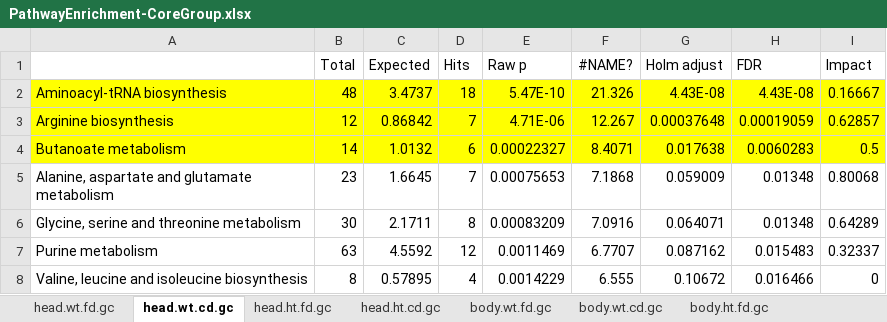
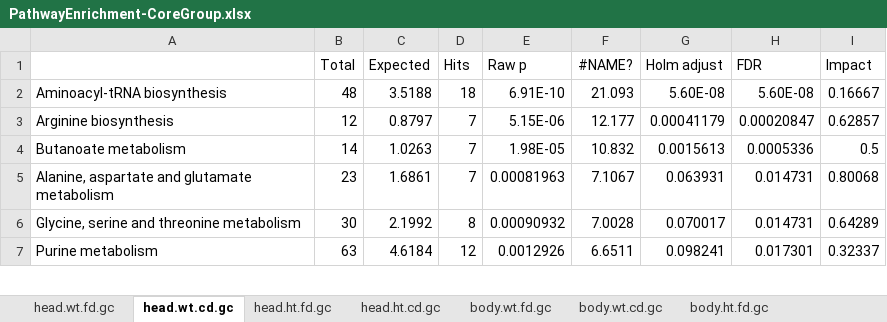
Before and after one commit to ylyu-fly/Metabolomics-FlyChoiceDiet, an Excel workbook: Script/07_NetworkAnalysis/01_NetworkConstruction/PathwayEnrichment-CoreGroup.xlsx, sheet head.wt.cd.gc, drawn as a sheet; only a part is shown; values as stored, in another font and other column widths than the file's, no borders; the diff covers the shown part only; the diff names each change by its address in the sheet, - before the commit and + after, or states it on an @@ line.

```diff
--- a/Script/07_NetworkAnalysis/01_NetworkConstruction/PathwayEnrichment-CoreGroup.xlsx (sheet head.wt.cd.gc)
+++ b/Script/07_NetworkAnalysis/01_NetworkConstruction/PathwayEnrichment-CoreGroup.xlsx (sheet head.wt.cd.gc)
-A2:I4 fill: #FFFF00
+A2:I4 fill: none
-C2 (Expected): 3.4737
+C2 (Expected): 3.5188
-E2 (Raw p): 5.47E-10
+E2 (Raw p): 6.91E-10
-F2 (#NAME?): 21.326
+F2 (#NAME?): 21.093
-G2 (Holm adjust): 4.43E-08
+G2 (Holm adjust): 5.60E-08
-H2 (FDR): 4.43E-08
+H2 (FDR): 5.60E-08
-C3 (Expected): 0.86842
+C3 (Expected): 0.8797
-E3 (Raw p): 4.71E-06
+E3 (Raw p): 5.15E-06
-F3 (#NAME?): 12.267
+F3 (#NAME?): 12.177
-G3 (Holm adjust): 0.00037648
+G3 (Holm adjust): 0.00041179
-H3 (FDR): 0.00019059
+H3 (FDR): 0.00020847
-C4 (Expected): 1.0132
+C4 (Expected): 1.0263
-D4 (Hits): 6
+D4 (Hits): 7
-E4 (Raw p): 0.00022327
+E4 (Raw p): 1.98E-05
-F4 (#NAME?): 8.4071
+F4 (#NAME?): 10.832
-G4 (Holm adjust): 0.017638
+G4 (Holm adjust): 0.0015613
-H4 (FDR): 0.0060283
+H4 (FDR): 0.0005336
-C5 (Expected): 1.6645
+C5 (Expected): 1.6861
-E5 (Raw p): 0.00075653
+E5 (Raw p): 0.00081963
-F5 (#NAME?): 7.1868
+F5 (#NAME?): 7.1067
-G5 (Holm adjust): 0.059009
+G5 (Holm adjust): 0.063931
-H5:H6 (FDR): 0.01348
+H5:H6 (FDR): 0.014731
-C6 (Expected): 2.1711
+C6 (Expected): 2.1992
-E6 (Raw p): 0.00083209
+E6 (Raw p): 0.00090932
-F6 (#NAME?): 7.0916
+F6 (#NAME?): 7.0028
-G6 (Holm adjust): 0.064071
+G6 (Holm adjust): 0.070017
-C7 (Expected): 4.5592
+C7 (Expected): 4.6184
-E7 (Raw p): 0.0011469
+E7 (Raw p): 0.0012926
-F7 (#NAME?): 6.7707
+F7 (#NAME?): 6.6511
-G7 (Holm adjust): 0.087162
+G7 (Holm adjust): 0.098241
-H7 (FDR): 0.015483
+H7 (FDR): 0.017301
-row 8: Valine, leucine and isoleucine biosynthesis | 8 | 0.57895 | 4 | 0.0014229 | 6.555 | 0.10672 | 0.016466 | 0
```
Also changed, not shown: 33 removed rows and 20 edited cells elsewhere in this sheet, sheet body.wt.cd.gc, sheet body.ht.fd.gc, sheet body.ht.cd.gc, sheet head.ht.cd.gc, sheet head.ht.fd.gc, sheet head.wt.fd.gc, 1 more sheet, hidden cells, 15 other files.
